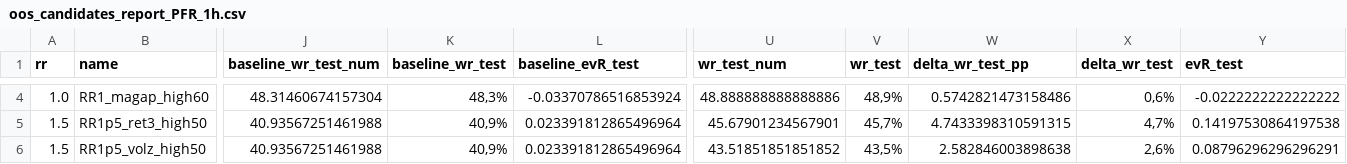
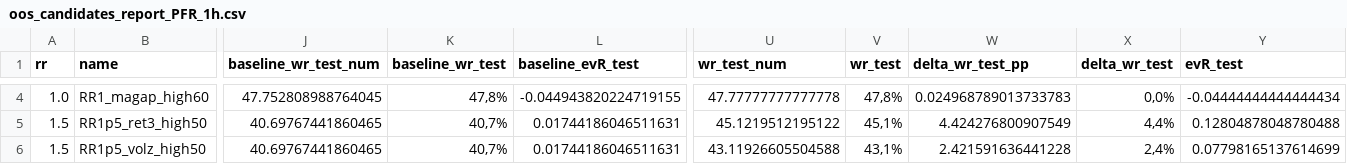
Before and after one commit to gabrielmachadogh/Backtests.v2, a CSV file: results/recommended/tf40/oos_candidates_report_PFR_1h.csv, drawn as a sheet; only a part is shown, gaps mark what is left out; the diff covers the shown part only; the diff names each change by its address in the sheet, - before the commit and + after, or states it on an @@ line.

```diff
--- a/results/recommended/tf40/oos_candidates_report_PFR_1h.csv
+++ b/results/recommended/tf40/oos_candidates_report_PFR_1h.csv
-J4 (baseline_wr_test_num): 48.31460674157304
+J4 (baseline_wr_test_num): 47.752808988764045
-K4 (baseline_wr_test): 48,3%
+K4 (baseline_wr_test): 47,8%
-L4 (baseline_evR_test): -0.03370786516853924
+L4 (baseline_evR_test): -0.044943820224719155
-U4 (wr_test_num): 48.888888888888886
+U4 (wr_test_num): 47.77777777777778
-V4 (wr_test): 48,9%
+V4 (wr_test): 47,8%
-W4 (delta_wr_test_pp): 0.5742821473158486
+W4 (delta_wr_test_pp): 0.024968789013733783
-X4 (delta_wr_test): 0,6%
+X4 (delta_wr_test): 0,0%
-Y4 (evR_test): -0.0222222222222222
+Y4 (evR_test): -0.04444444444444434
-J5:J6 (baseline_wr_test_num): 40.93567251461988
+J5:J6 (baseline_wr_test_num): 40.69767441860465
-K5:K6 (baseline_wr_test): 40,9%
+K5:K6 (baseline_wr_test): 40,7%
-L5:L6 (baseline_evR_test): 0.023391812865496964
+L5:L6 (baseline_evR_test): 0.01744186046511631
-U5 (wr_test_num): 45.67901234567901
+U5 (wr_test_num): 45.1219512195122
-V5 (wr_test): 45,7%
+V5 (wr_test): 45,1%
-W5 (delta_wr_test_pp): 4.7433398310591315
+W5 (delta_wr_test_pp): 4.424276800907549
-X5 (delta_wr_test): 4,7%
+X5 (delta_wr_test): 4,4%
-Y5 (evR_test): 0.14197530864197538
+Y5 (evR_test): 0.12804878048780488
-U6 (wr_test_num): 43.51851851851852
+U6 (wr_test_num): 43.11926605504588
-V6 (wr_test): 43,5%
+V6 (wr_test): 43,1%
-W6 (delta_wr_test_pp): 2.582846003898638
+W6 (delta_wr_test_pp): 2.421591636441228
-X6 (delta_wr_test): 2,6%
+X6 (delta_wr_test): 2,4%
-Y6 (evR_test): 0.08796296296296291
+Y6 (evR_test): 0.07798165137614699
```
Also changed, not shown: 130 edited cells elsewhere in this file, results/backtest_trades_BTC_USDT_1h_long.csv, results/recommended/STABILITY.csv, 9 other files.
